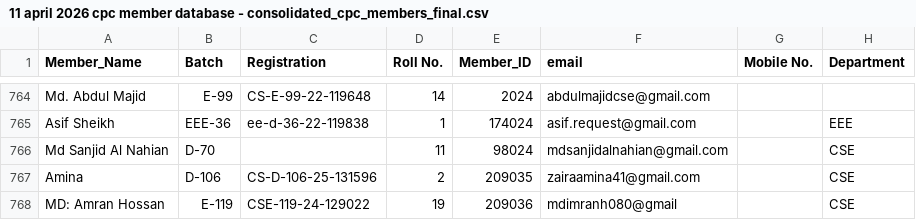
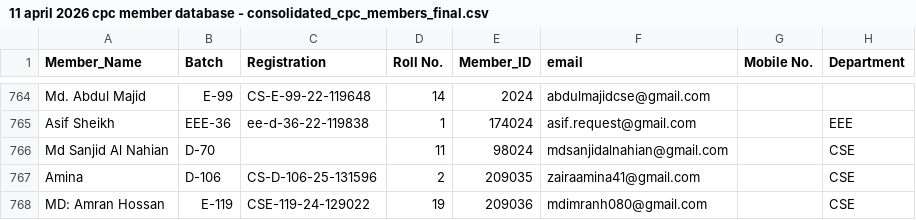
Before and after one commit to meetmehedi/CPC-Membership-ID-Cheaker, a CSV file: 11 april 2026 cpc member database - consolidated_cpc_members_final.csv, drawn as a sheet; only a part is shown, gaps mark what is left out; the diff names each change by its address in the sheet, - before the commit and + after, or states it on an @@ line.

Commit message:
Fix email format for MD: Amran Hossan

```diff
--- a/11 april 2026 cpc member database - consolidated_cpc_members_final.csv
+++ b/11 april 2026 cpc member database - consolidated_cpc_members_final.csv
-F768 (email): mdimranh080@gmail
+F768 (email): mdimranh080@gmail.com
```
